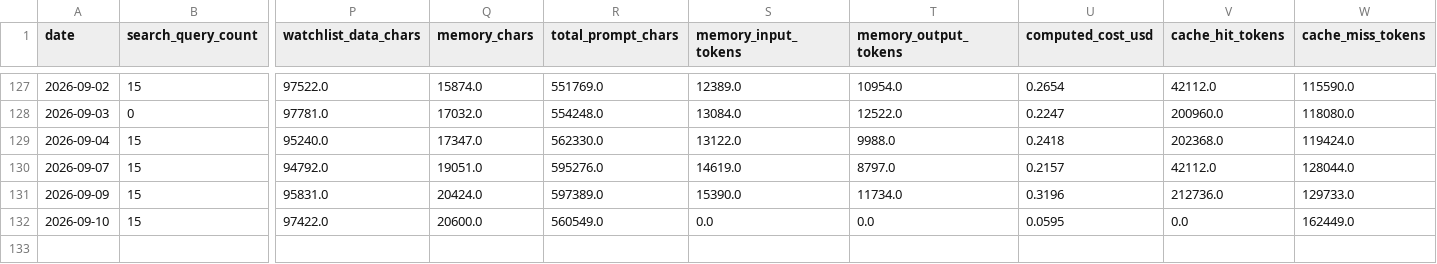
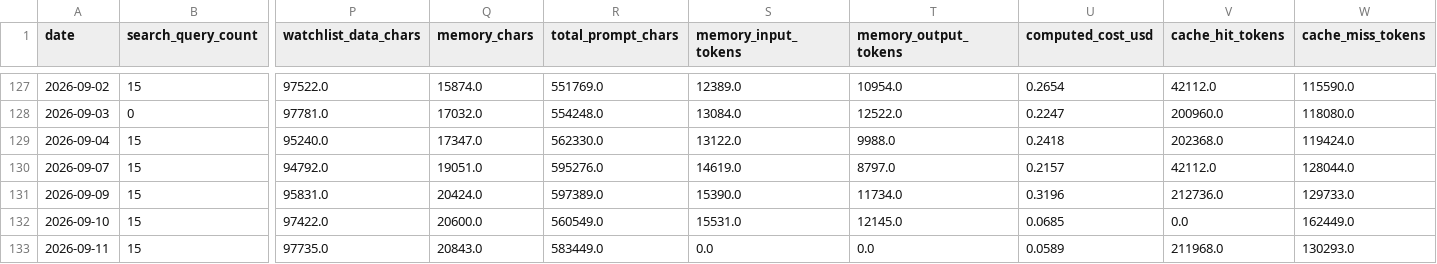
Before and after one commit to marcuslai1/market-dashboard, a CSV file: data/pipeline_stats.csv, drawn as a sheet; only a part is shown, gaps mark what is left out; rows hold the shown columns only; the diff names each change by its address in the sheet, - before the commit and + after, or states it on an @@ line.

```diff
--- a/data/pipeline_stats.csv
+++ b/data/pipeline_stats.csv
-S132 (memory_input_tokens): 0.0
+S132 (memory_input_tokens): 15531.0
-T132 (memory_output_tokens): 0.0
+T132 (memory_output_tokens): 12145.0
-U132 (computed_cost_usd): 0.0595
+U132 (computed_cost_usd): 0.0685
+row 133: 2026-09-11 | 15 | 97735.0 | 20843.0 | 583449.0 | 0.0 | 0.0 | 0.0589 | 211968.0 | 130293.0
```
Also changed, not shown: data/claude_analysis.csv, data/market_data.csv, 6 other files.
